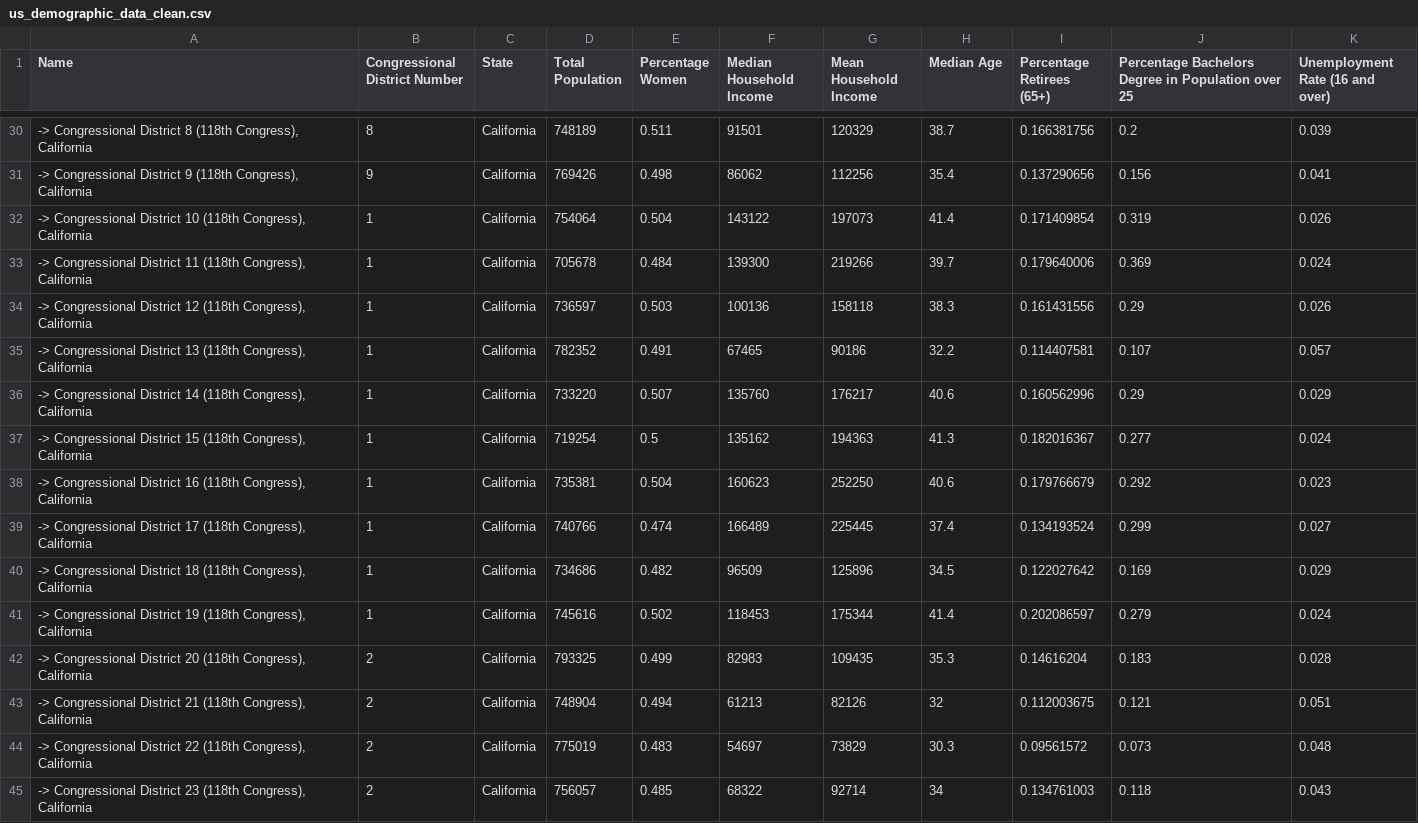
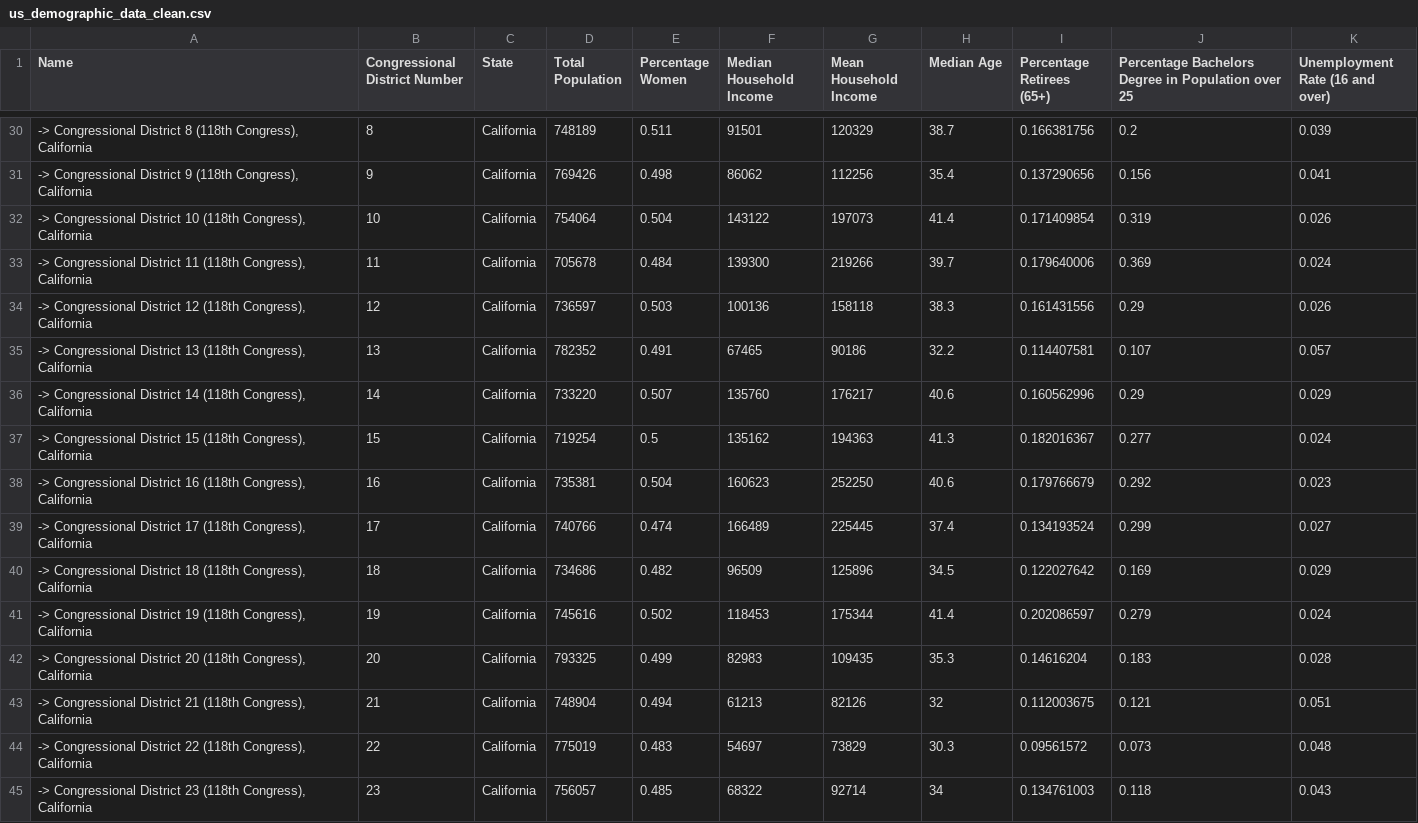
Before and after one commit to eodole/ABDA-Group-Project, a CSV file: data/us_demographic_data_clean.csv, drawn as a sheet; only a part is shown, gaps mark what is left out; the diff covers the shown part only.

Commit message:
fixed districting in clean data

```diff
--- a/data/us_demographic_data_clean.csv
+++ b/data/us_demographic_data_clean.csv
@@ -31,15 +31,15 @@
 " -> Congressional District 9 (118th Congress), California",9,California,769426,0.498,86062,112256,35.4,0.137290656,0.156,0.041
-" -> Congressional District 10 (118th Congress), California",1,California,754064,0.504,143122,197073,41.4,0.171409854,0.319,0.026
-" -> Congressional District 11 (118th Congress), California",1,California,705678,0.484,139300,219266,39.7,0.179640006,0.369,0.024
-" -> Congressional District 12 (118th Congress), California",1,California,736597,0.503,100136,158118,38.3,0.161431556,0.29,0.026
-" -> Congressional District 13 (118th Congress), California",1,California,782352,0.491,67465,90186,32.2,0.114407581,0.107,0.057
-" -> Congressional District 14 (118th Congress), California",1,California,733220,0.507,135760,176217,40.6,0.160562996,0.29,0.029
-" -> Congressional District 15 (118th Congress), California",1,California,719254,0.5,135162,194363,41.3,0.182016367,0.277,0.024
-" -> Congressional District 16 (118th Congress), California",1,California,735381,0.504,160623,252250,40.6,0.179766679,0.292,0.023
-" -> Congressional District 17 (118th Congress), California",1,California,740766,0.474,166489,225445,37.4,0.134193524,0.299,0.027
-" -> Congressional District 18 (118th Congress), California",1,California,734686,0.482,96509,125896,34.5,0.122027642,0.169,0.029
-" -> Congressional District 19 (118th Congress), California",1,California,745616,0.502,118453,175344,41.4,0.202086597,0.279,0.024
-" -> Congressional District 20 (118th Congress), California",2,California,793325,0.499,82983,109435,35.3,0.14616204,0.183,0.028
-" -> Congressional District 21 (118th Congress), California",2,California,748904,0.494,61213,82126,32,0.112003675,0.121,0.051
-" -> Congressional District 22 (118th Congress), California",2,California,775019,0.483,54697,73829,30.3,0.09561572,0.073,0.048
-" -> Congressional District 23 (118th Congress), California",2,California,756057,0.485,68322,92714,34,0.134761003,0.118,0.043
+" -> Congressional District 10 (118th Congress), California",10,California,754064,0.504,143122,197073,41.4,0.171409854,0.319,0.026
+" -> Congressional District 11 (118th Congress), California",11,California,705678,0.484,139300,219266,39.7,0.179640006,0.369,0.024
+" -> Congressional District 12 (118th Congress), California",12,California,736597,0.503,100136,158118,38.3,0.161431556,0.29,0.026
+" -> Congressional District 13 (118th Congress), California",13,California,782352,0.491,67465,90186,32.2,0.114407581,0.107,0.057
+" -> Congressional District 14 (118th Congress), California",14,California,733220,0.507,135760,176217,40.6,0.160562996,0.29,0.029
+" -> Congressional District 15 (118th Congress), California",15,California,719254,0.5,135162,194363,41.3,0.182016367,0.277,0.024
+" -> Congressional District 16 (118th Congress), California",16,California,735381,0.504,160623,252250,40.6,0.179766679,0.292,0.023
+" -> Congressional District 17 (118th Congress), California",17,California,740766,0.474,166489,225445,37.4,0.134193524,0.299,0.027
+" -> Congressional District 18 (118th Congress), California",18,California,734686,0.482,96509,125896,34.5,0.122027642,0.169,0.029
+" -> Congressional District 19 (118th Congress), California",19,California,745616,0.502,118453,175344,41.4,0.202086597,0.279,0.024
+" -> Congressional District 20 (118th Congress), California",20,California,793325,0.499,82983,109435,35.3,0.14616204,0.183,0.028
+" -> Congressional District 21 (118th Congress), California",21,California,748904,0.494,61213,82126,32,0.112003675,0.121,0.051
+" -> Congressional District 22 (118th Congress), California",22,California,775019,0.483,54697,73829,30.3,0.09561572,0.073,0.048
+" -> Congressional District 23 (118th Congress), California",23,California,756057,0.485,68322,92714,34,0.134761003,0.118,0.043
```
Also changed, not shown: 143 edited cells elsewhere in this file.
